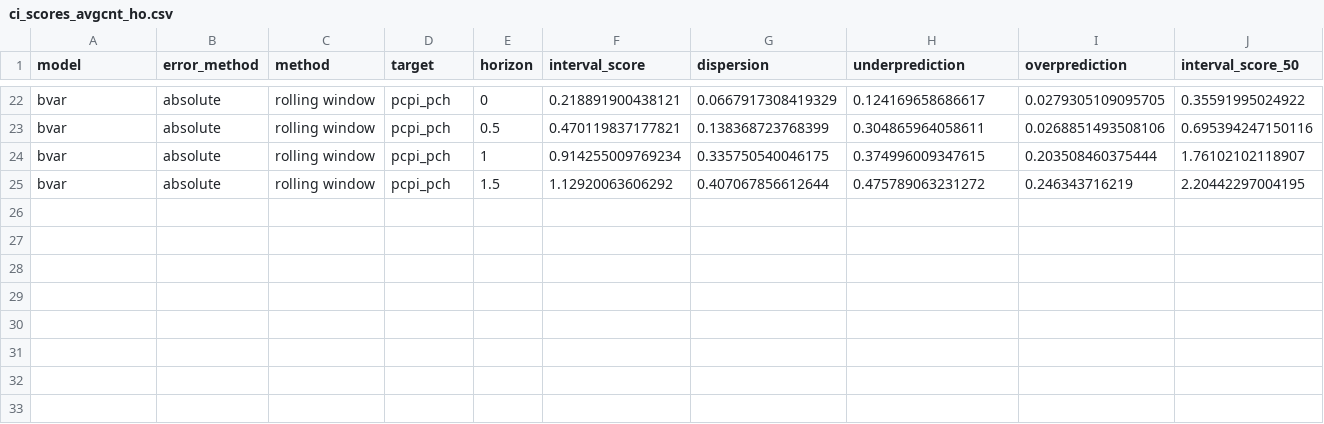
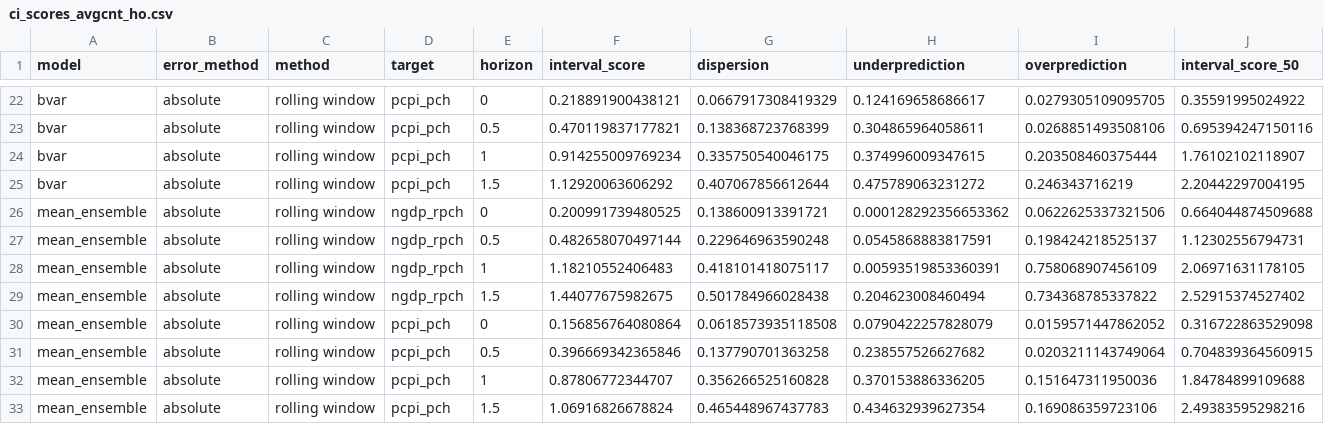
Before and after one commit to fredbec/uqimf, a CSV file: scores/_bvarspecs/ci_scores_avgcnt_ho.csv, drawn as a sheet; only a part is shown, gaps mark what is left out; rows hold the shown columns only; the diff names each change by its address in the sheet, - before the commit and + after, or states it on an @@ line.

```diff
--- a/scores/_bvarspecs/ci_scores_avgcnt_ho.csv
+++ b/scores/_bvarspecs/ci_scores_avgcnt_ho.csv
+row 26: mean_ensemble | absolute | rolling window | ngdp_rpch | 0 | 0.200991739480525 | 0.138600913391721 | 0.000128292356653362 | 0.0622625337321506 | 0.664044874509688
+row 27: mean_ensemble | absolute | rolling window | ngdp_rpch | 0.5 | 0.482658070497144 | 0.229646963590248 | 0.0545868883817591 | 0.198424218525137 | 1.12302556794731
+row 28: mean_ensemble | absolute | rolling window | ngdp_rpch | 1 | 1.18210552406483 | 0.418101418075117 | 0.00593519853360391 | 0.758068907456109 | 2.06971631178105
+row 29: mean_ensemble | absolute | rolling window | ngdp_rpch | 1.5 | 1.44077675982675 | 0.501784966028438 | 0.204623008460494 | 0.734368785337822 | 2.52915374527402
+row 30: mean_ensemble | absolute | rolling window | pcpi_pch | 0 | 0.156856764080864 | 0.0618573935118508 | 0.0790422257828079 | 0.0159571447862052 | 0.316722863529098
+row 31: mean_ensemble | absolute | rolling window | pcpi_pch | 0.5 | 0.396669342365846 | 0.137790701363258 | 0.238557526627682 | 0.0203211143749064 | 0.704839364560915
+row 32: mean_ensemble | absolute | rolling window | pcpi_pch | 1 | 0.87806772344707 | 0.356266525160828 | 0.370153886336205 | 0.151647311950036 | 1.84784899109688
+row 33: mean_ensemble | absolute | rolling window | pcpi_pch | 1.5 | 1.06916826678824 | 0.465448967437783 | 0.434632939627354 | 0.169086359723106 | 2.49383595298216
```
Also changed, not shown: scores/_bvarspecs/ci_scores_avgcnt.csv, scores/_bvarspecs/ci_scores_avgcnt_directional.csv, 24 other files.
